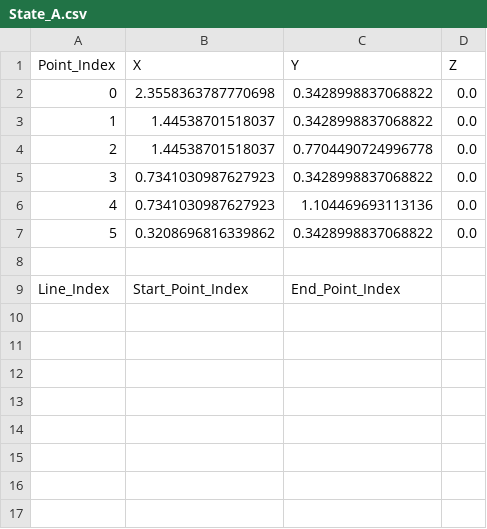
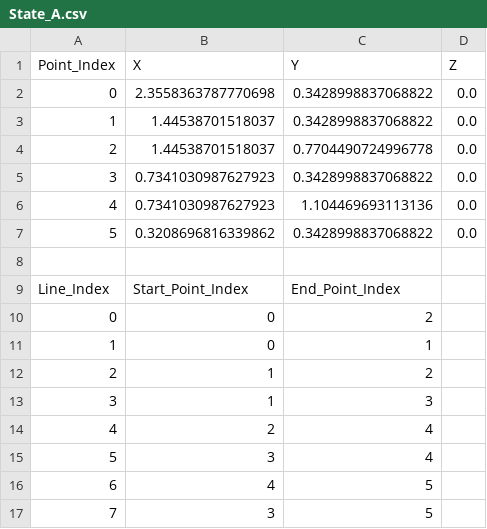
Before and after one commit to CRCL-EPFL/TFT, a CSV file: csv/State_A.csv, drawn as a sheet; the diff names each change by its address in the sheet, - before the commit and + after, or states it on an @@ line.

```diff
--- a/csv/State_A.csv
+++ b/csv/State_A.csv
+row 10: 0 | 0 | 2
+row 11: 1 | 0 | 1
+row 12: 2 | 1 | 2
+row 13: 3 | 1 | 3
+row 14: 4 | 2 | 4
+row 15: 5 | 3 | 4
+row 16: 6 | 4 | 5
+row 17: 7 | 3 | 5
```
Also changed, not shown: csv/State_B.csv, csv/State_C.csv, 1 other file.
